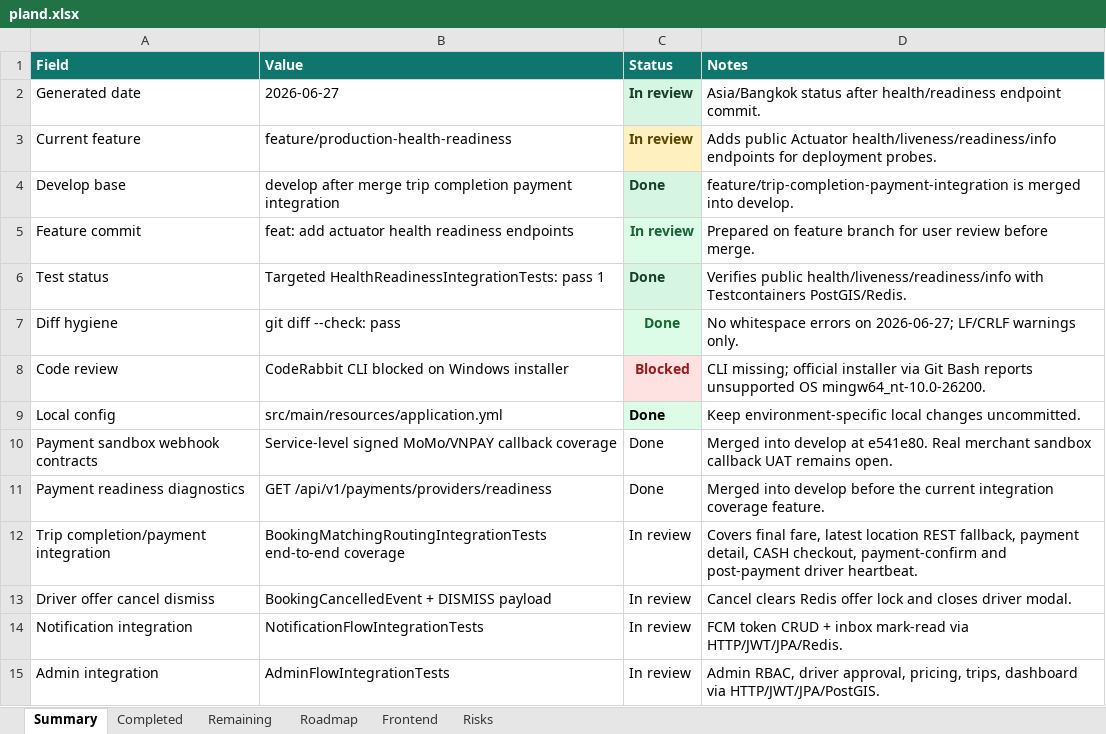
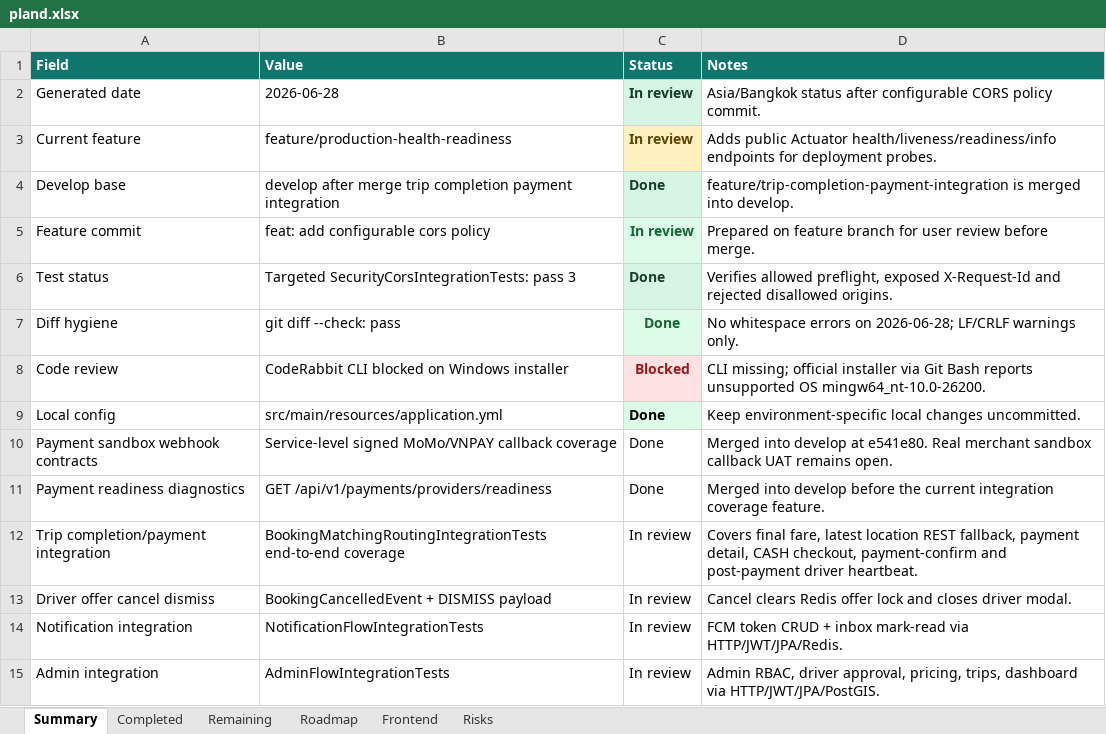
Before and after one commit to Luctran12/goride, an Excel workbook: docs/pland.xlsx, sheet Summary, drawn as a sheet; values as stored, in another font and other column widths than the file's, no borders; table styles not drawn; the diff names each change by its address in the sheet, - before the commit and + after, or states it on an @@ line.

Commit message:
feat: add configurable cors policy

```diff
--- a/docs/pland.xlsx (sheet Summary)
+++ b/docs/pland.xlsx (sheet Summary)
-B2 (Value): 2026-06-27
+B2 (Value): 2026-06-28
-D2 (Notes): …status after health/readiness endpoint commit.
+D2 (Notes): …status after configurable CORS policy commit.
-B5 (Value): feat: add actuator health readiness endpoints
+B5 (Value): feat: add configurable cors policy
-B6 (Value): Targeted HealthReadinessIntegrationTests: pass 1
+B6 (Value): Targeted SecurityCorsIntegrationTests: pass 3
-D6 (Notes): Verifies public health/liveness/readiness/info with Testcontainers PostGIS/Redis.
+D6 (Notes): Verifies allowed preflight, exposed X-Request-Id and rejected disallowed origins.
-D7 (Notes): …errors on 2026-06-27; LF/CRLF warnings…
+D7 (Notes): …errors on 2026-06-28; LF/CRLF warnings…
```
Also changed, not shown: sheet Completed, sheet Roadmap, sheet Remaining, sheet Risks, 8 other files.
